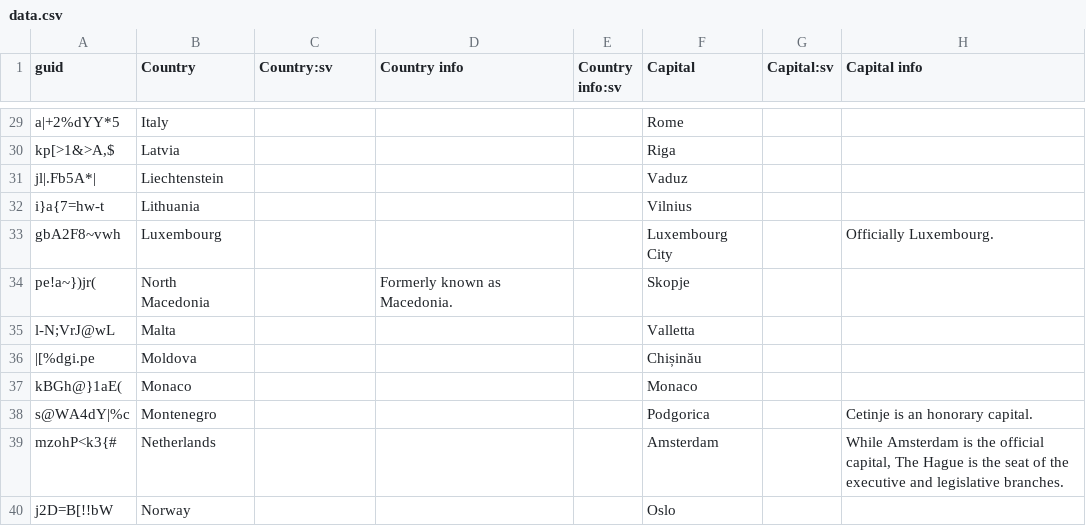
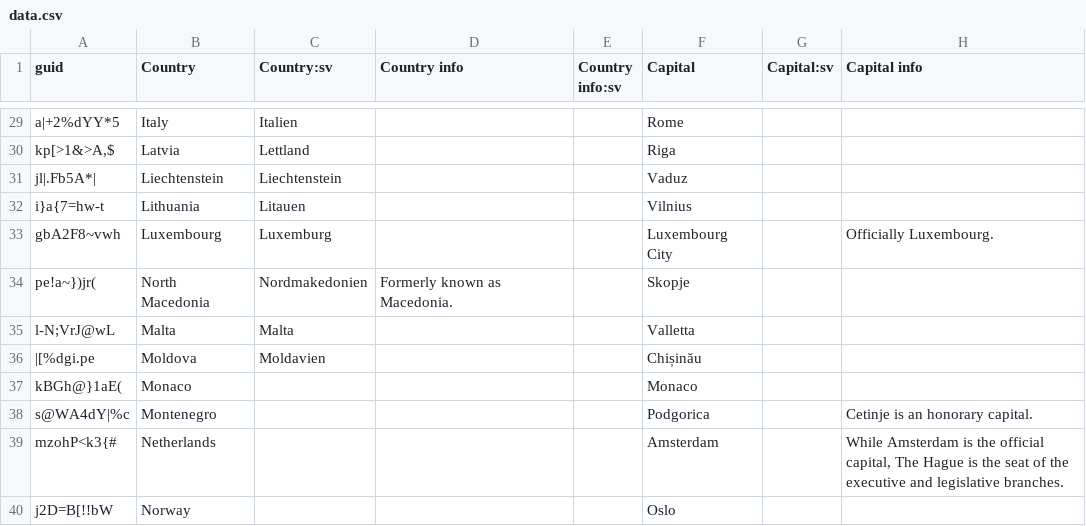
Before and after one commit to emiham/anki-ultimate-geography, a CSV file: src/data.csv, drawn as a sheet; only a part is shown, gaps mark what is left out; the diff covers the shown part only; the diff names each change by its address in the sheet, - before the commit and + after, or states it on an @@ line.

Commit message:
Add the first 35 country translations

```diff
--- a/src/data.csv
+++ b/src/data.csv
-C29 (Country:sv): (empty)
+C29 (Country:sv): Italien
-C30 (Country:sv): (empty)
+C30 (Country:sv): Lettland
-C31 (Country:sv): (empty)
+C31 (Country:sv): Liechtenstein
-C32 (Country:sv): (empty)
+C32 (Country:sv): Litauen
-C33 (Country:sv): (empty)
+C33 (Country:sv): Luxemburg
-C34 (Country:sv): (empty)
+C34 (Country:sv): Nordmakedonien
-C35 (Country:sv): (empty)
+C35 (Country:sv): Malta
-C36 (Country:sv): (empty)
+C36 (Country:sv): Moldavien
```
Also changed, not shown: 27 edited cells elsewhere in this file.
